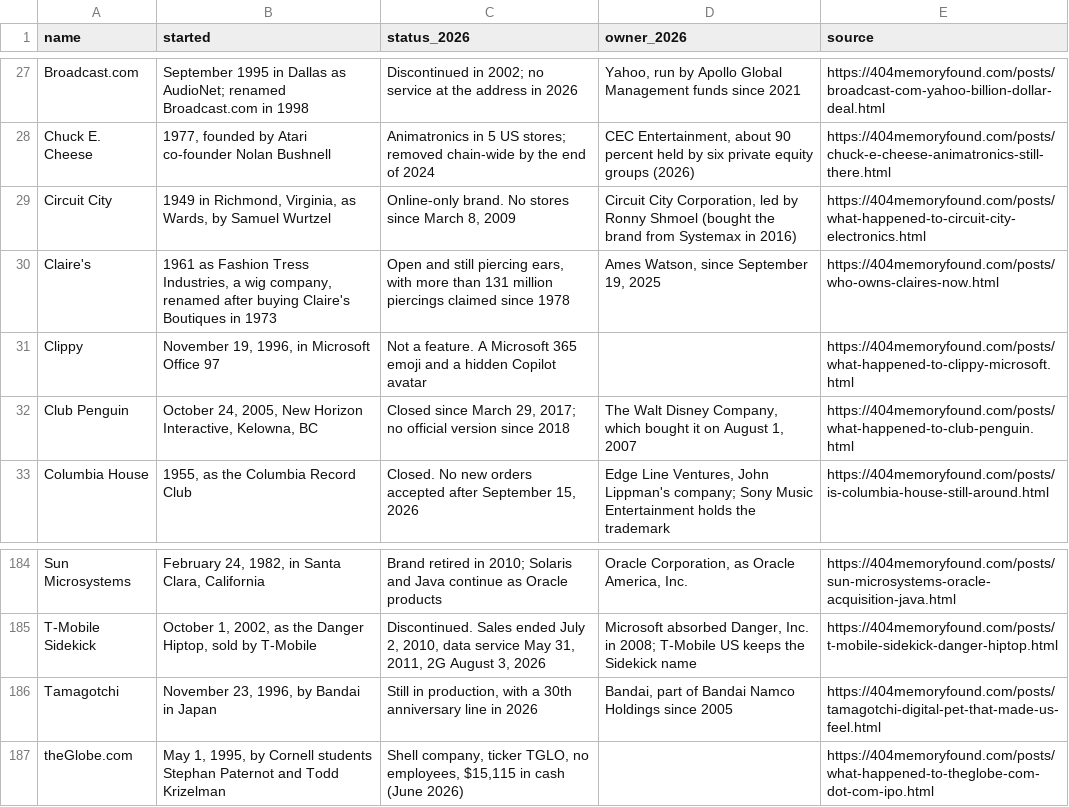
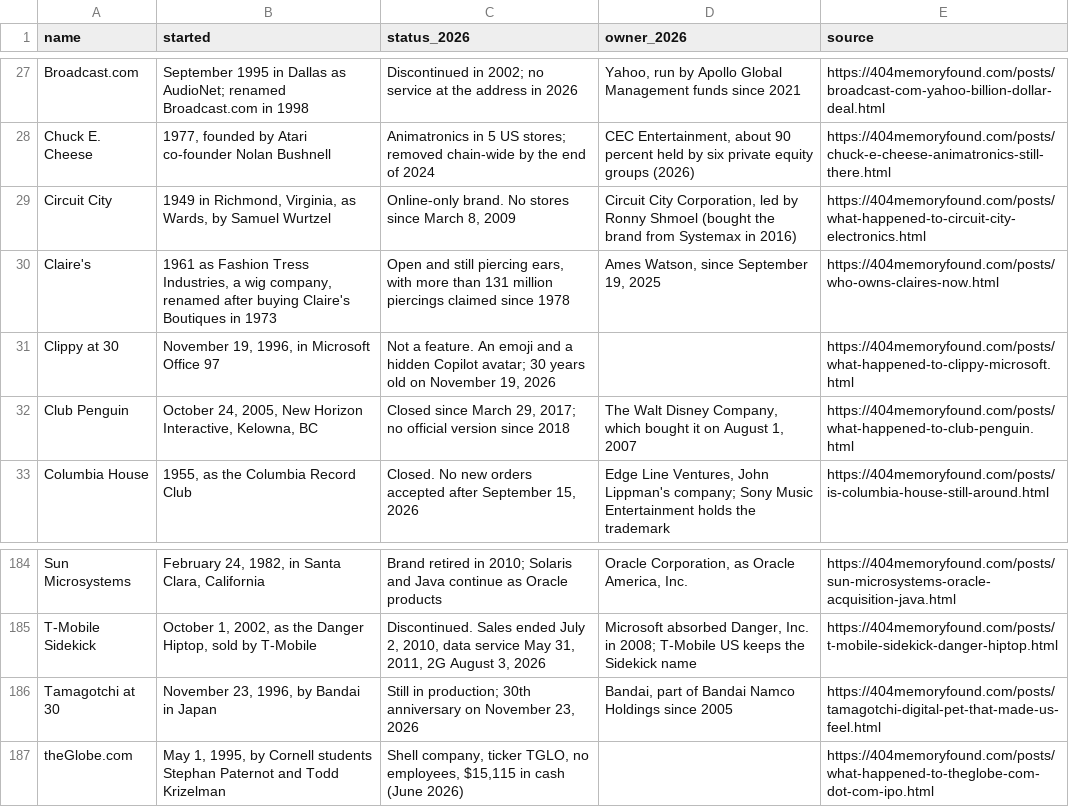
Before and after one commit to pnpaiva/404-memory-found, a CSV file: dead-brand-index.csv, drawn as a sheet; only a part is shown, gaps mark what is left out.

```diff
--- a/dead-brand-index.csv
+++ b/dead-brand-index.csv
@@ -30,3 +30,3 @@ Circuit City,"1949 in Richmond, Virginia, as Wards, by Samuel Wurtzel","Online-o
 Claire's,"1961 as Fashion Tress Industries, a wig company, renamed after buying Claire's Boutiques in 1973","Open and still piercing ears, with more than 131 million piercings claimed since 1978","Ames Watson, since September 19, 2025",https://404memoryfound.com/posts/who-owns-claires-now.html
-Clippy,"November 19, 1996, in Microsoft Office 97",Not a feature. A Microsoft 365 emoji and a hidden Copilot avatar,,https://404memoryfound.com/posts/what-happened-to-clippy-microsoft.html
+Clippy at 30,"November 19, 1996, in Microsoft Office 97","Not a feature. An emoji and a hidden Copilot avatar; 30 years old on November 19, 2026",,https://404memoryfound.com/posts/what-happened-to-clippy-microsoft.html
 Club Penguin,"October 24, 2005, New Horizon Interactive, Kelowna, BC","Closed since March 29, 2017; no official version since 2018","The Walt Disney Company, which bought it on August 1, 2007",https://404memoryfound.com/posts/what-happened-to-club-penguin.html
@@ -185,3 +185,3 @@ Sun Microsystems,"February 24, 1982, in Santa Clara, California",Brand retired i
 T-Mobile Sidekick,"October 1, 2002, as the Danger Hiptop, sold by T-Mobile","Discontinued. Sales ended July 2, 2010, data service May 31, 2011, 2G August 3, 2026","Microsoft absorbed Danger, Inc. in 2008; T-Mobile US keeps the Sidekick name",https://404memoryfound.com/posts/t-mobile-sidekick-danger-hiptop.html
-Tamagotchi,"November 23, 1996, by Bandai in Japan","Still in production, with a 30th anniversary line in 2026","Bandai, part of Bandai Namco Holdings since 2005",https://404memoryfound.com/posts/tamagotchi-digital-pet-that-made-us-feel.html
+Tamagotchi at 30,"November 23, 1996, by Bandai in Japan","Still in production; 30th anniversary on November 23, 2026","Bandai, part of Bandai Namco Holdings since 2005",https://404memoryfound.com/posts/tamagotchi-digital-pet-that-made-us-feel.html
 theGlobe.com,"May 1, 1995, by Cornell students Stephan Paternot and Todd Krizelman","Shell company, ticker TGLO, no employees, $15,115 in cash (June 2026)",,https://404memoryfound.com/posts/what-happened-to-theglobe-com-dot-com-ipo.html
```
Also changed, not shown: 28 other files.
